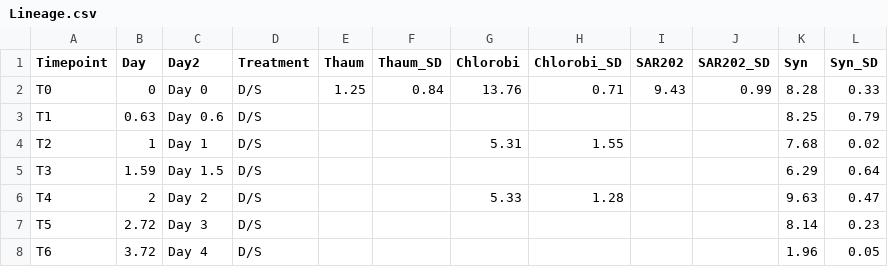
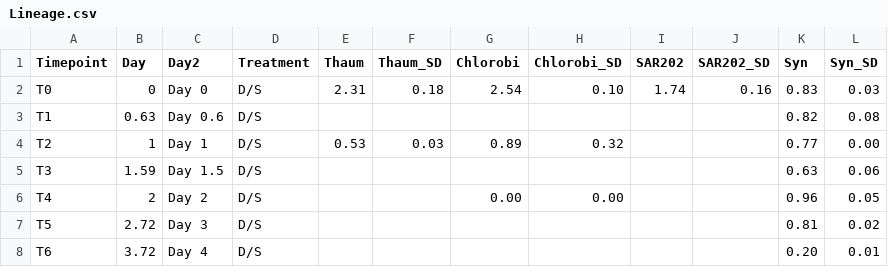
Before and after one commit to racheljparsons/Devils-Hole-DOM-Expt, a CSV file: GitHub_DH_DOM_Expt_Code/Figure3/Lineage.csv, drawn as a sheet; only a part is shown; the diff covers the shown part only.

Commit message:
Correction to bacterial abundance

```diff
--- a/GitHub_DH_DOM_Expt_Code/Figure3/Lineage.csv
+++ b/GitHub_DH_DOM_Expt_Code/Figure3/Lineage.csv
@@ -1,8 +1,8 @@
 Timepoint,Day,Day2,Treatment,Thaum,Thaum_SD,Chlorobi,Chlorobi_SD,SAR202,SAR202_SD,Syn,Syn_SD
-T0,0,Day 0,D/S,1.25,0.84,13.76,0.71,9.43,0.99,8.28,0.33
-T1,0.63,Day 0.6,D/S,,,,,,,8.25,0.79
-T2,1,Day 1,D/S,,,5.31,1.55,,,7.68,0.02
-T3,1.59,Day 1.5,D/S,,,,,,,6.29,0.64
-T4,2,Day 2,D/S,,,5.33,1.28,,,9.63,0.47
-T5,2.72,Day 3,D/S,,,,,,,8.14,0.23
-T6,3.72,Day 4,D/S,,,,,,,1.96,0.05
+T0,0,Day 0,D/S,2.31,0.18,2.54,0.10,1.74,0.16,0.83,0.03
+T1,0.63,Day 0.6,D/S,,,,,,,0.82,0.08
+T2,1,Day 1,D/S,0.53,0.03,0.89,0.32,,,0.77,0.00
+T3,1.59,Day 1.5,D/S,,,,,,,0.63,0.06
+T4,2,Day 2,D/S,,,0.00,0.00,,,0.96,0.05
+T5,2.72,Day 3,D/S,,,,,,,0.81,0.02
+T6,3.72,Day 4,D/S,,,,,,,0.20,0.01
```
Also changed, not shown: 105 edited cells elsewhere in this file.
